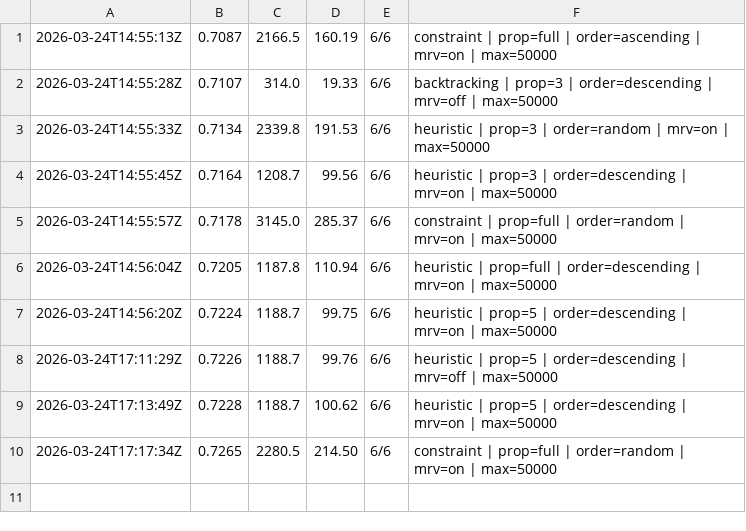
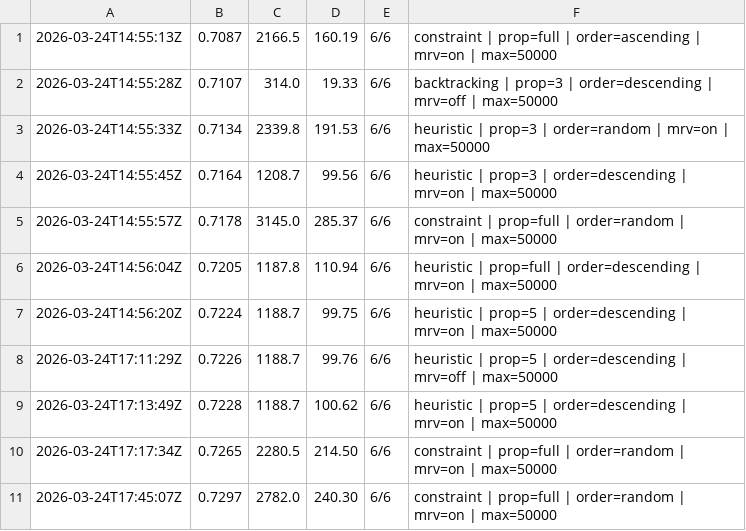
Before and after one commit to muonium-ai/muonevals, a TSV file: best.tsv, drawn as a sheet.

Commit message:
New best score: 0.7297 (6/6 solved)
Config: constraint | prop=full | order=random | mrv=on | max=50000

```diff
--- a/best.tsv
+++ b/best.tsv
@@ -10 +10,2 @@
 2026-03-24T17:17:34Z	0.7265	2280.5	214.50	6/6	constraint | prop=full | order=random | mrv=on | max=50000
+2026-03-24T17:45:07Z	0.7297	2782.0	240.30	6/6	constraint | prop=full | order=random | mrv=on | max=50000
```
